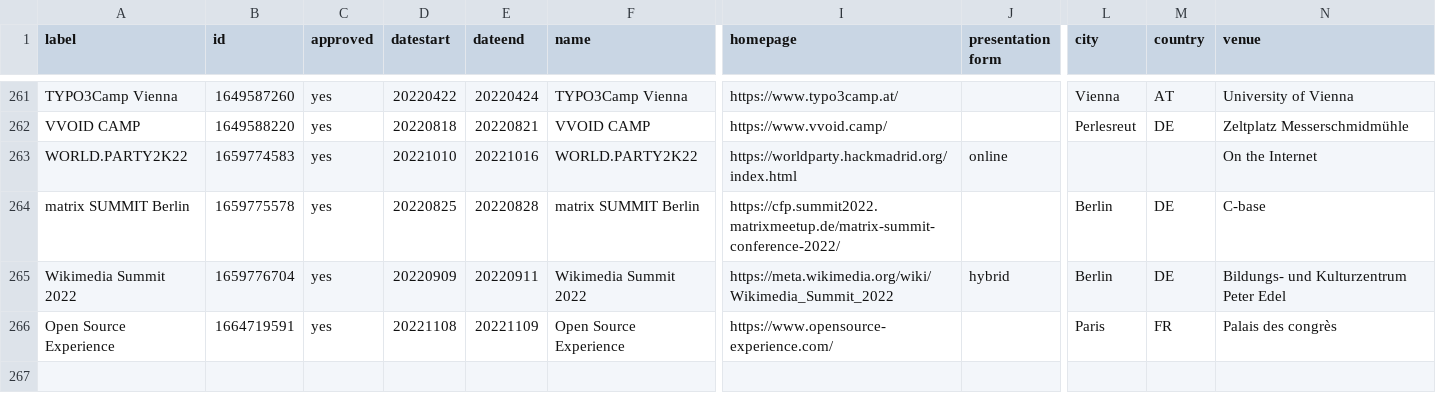
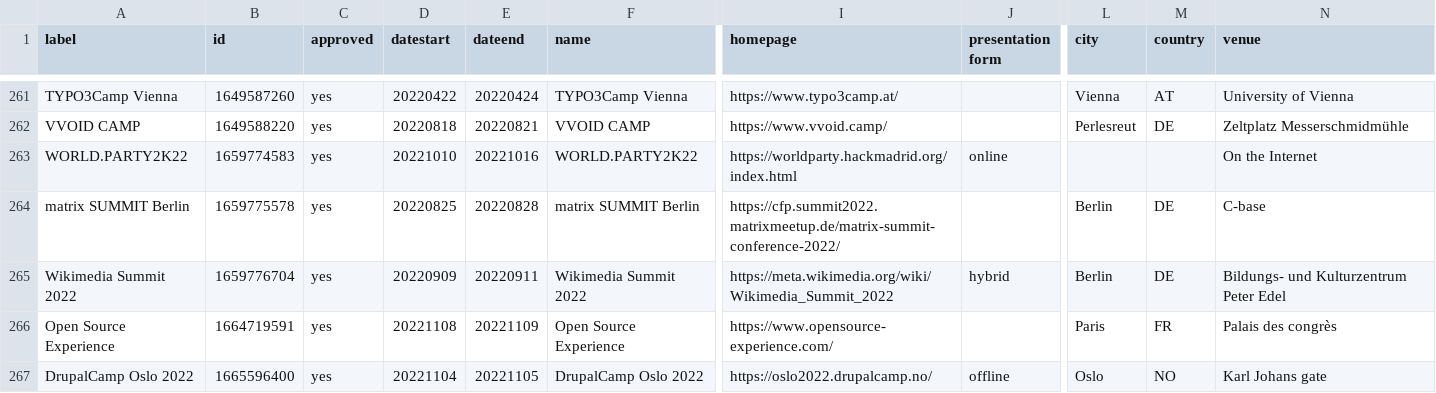
Before and after one commit to foss-events/website, a CSV file: data/2022_events_db.csv, drawn as a sheet; only a part is shown, gaps mark what is left out; rows hold the shown columns only; the diff names each change by its address in the sheet, - before the commit and + after, or states it on an @@ line.

Commit message:
Add DrupalCamp Oslo 2022

```diff
--- a/data/2022_events_db.csv
+++ b/data/2022_events_db.csv
+row 267: DrupalCamp Oslo 2022 | 1665596400 | yes | 20221104 | 20221105 | DrupalCamp Oslo 2022 | https://oslo2022.drupalcamp.no/ | offline | Oslo | NO | Karl Johans gate
```
